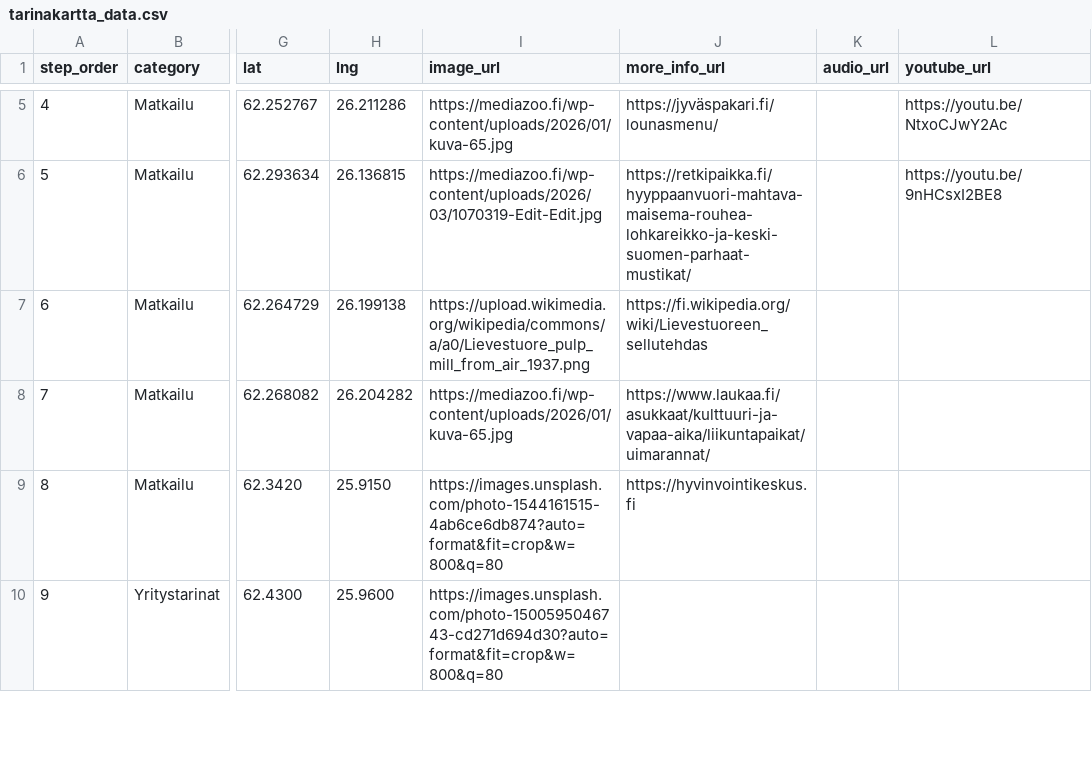
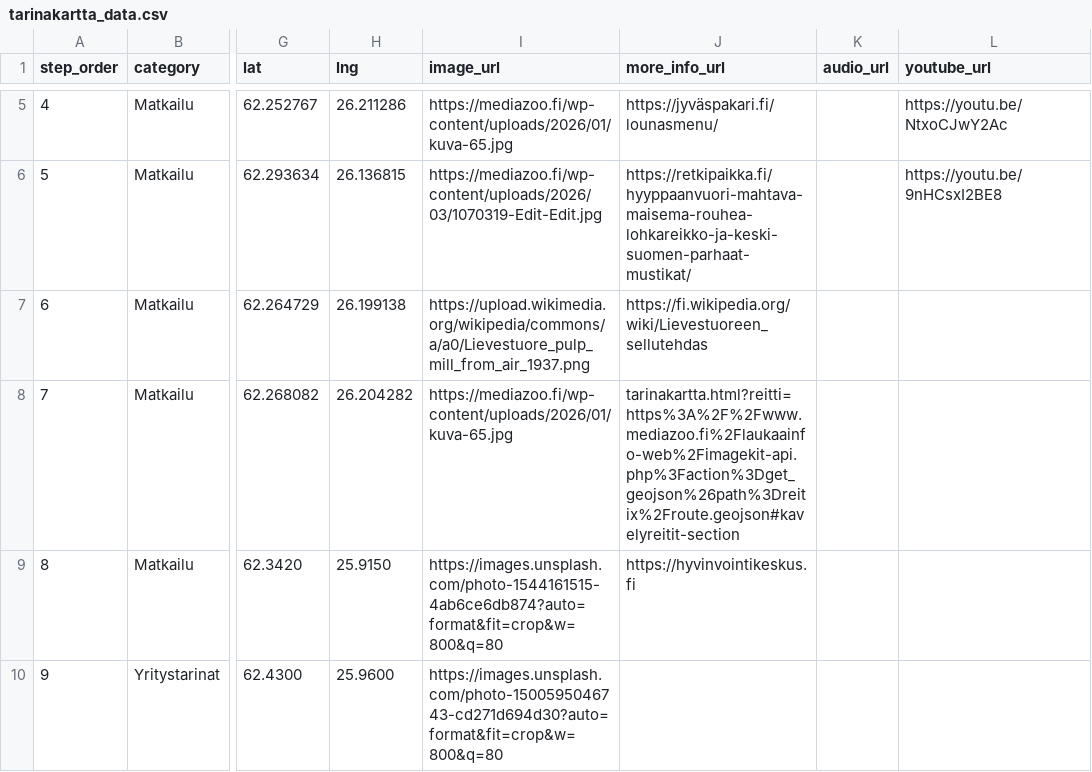
Before and after one commit to amikkola-laukaainfo/LaukaaInfo-livescreen, a CSV file: tarinakartta_data.csv, drawn as a sheet; only a part is shown, gaps mark what is left out; the diff names each change by its address in the sheet, - before the commit and + after, or states it on an @@ line.

Commit message:
fix: update link for Lievestuoreenjärven rannat in tarinakartta_data.csv

```diff
--- a/tarinakartta_data.csv
+++ b/tarinakartta_data.csv
-J8 (more_info_url): https://www.laukaa.fi/asukkaat/kulttuuri-ja-vapaa-aika/liikuntapaikat/uimarannat/
+J8 (more_info_url): tarinakartta.html?reitti=https%3A%2F%2Fwww.mediazoo.fi%2Flaukaainfo-web%2Fimagekit-api.php%3Faction%3Dget_geojson%26path%3Dreitix%2Froute.geojson#kavelyreitit-section
```
